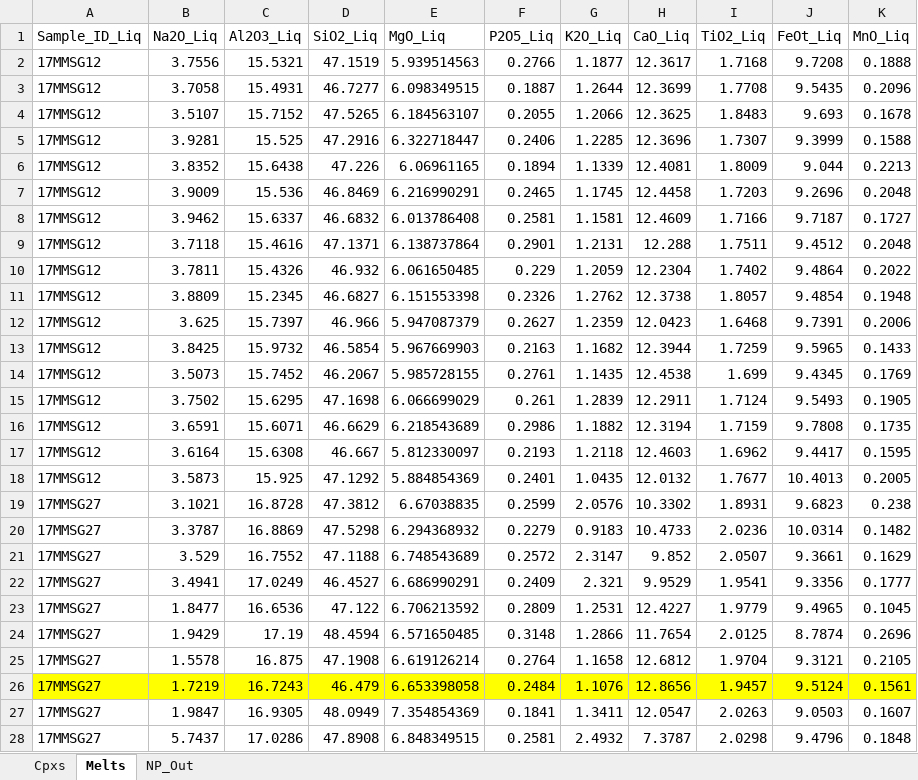
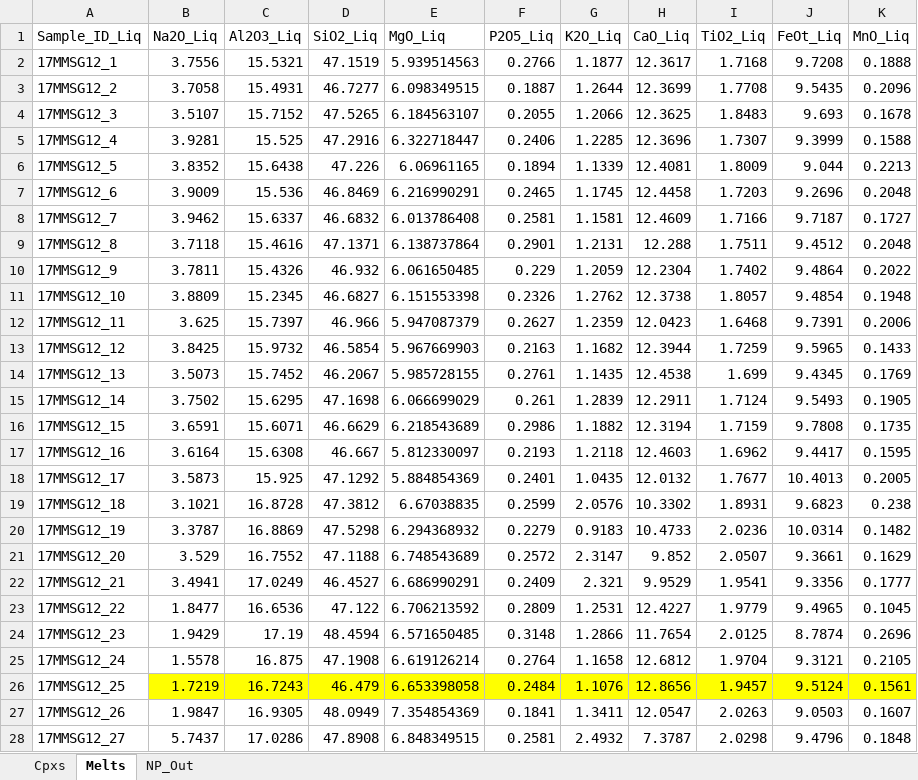
Before and after one commit to PennyWieser/Thermobar, an Excel workbook: Examples/Cpx_Cpx_Liq_Thermobarometry/Cpx_Liquid_melt_matching/Gleeson2020JPET_Input_Pyroxene_Melts.xlsx, sheet Melts, drawn as a sheet; only a part is shown; values as stored, in another font and other column widths than the file's, no borders; the diff covers the shown part only; the diff names each change by its address in the sheet, - before the commit and + after, or states it on an @@ line.

Commit message:
updated examples to use pip

```diff
--- a/Examples/Cpx_Cpx_Liq_Thermobarometry/Cpx_Liquid_melt_matching/Gleeson2020JPET_Input_Pyroxene_Melts.xlsx (sheet Melts)
+++ b/Examples/Cpx_Cpx_Liq_Thermobarometry/Cpx_Liquid_melt_matching/Gleeson2020JPET_Input_Pyroxene_Melts.xlsx (sheet Melts)
-A2 (Sample_ID_Liq): 17MMSG12
+A2 (Sample_ID_Liq): 17MMSG12_1
-A3 (Sample_ID_Liq): 17MMSG12
+A3 (Sample_ID_Liq): 17MMSG12_2
-A4 (Sample_ID_Liq): 17MMSG12
+A4 (Sample_ID_Liq): 17MMSG12_3
-A5 (Sample_ID_Liq): 17MMSG12
+A5 (Sample_ID_Liq): 17MMSG12_4
-A6 (Sample_ID_Liq): 17MMSG12
+A6 (Sample_ID_Liq): 17MMSG12_5
-A7 (Sample_ID_Liq): 17MMSG12
+A7 (Sample_ID_Liq): 17MMSG12_6
-A8 (Sample_ID_Liq): 17MMSG12
+A8 (Sample_ID_Liq): 17MMSG12_7
-A9 (Sample_ID_Liq): 17MMSG12
+A9 (Sample_ID_Liq): 17MMSG12_8
-A10 (Sample_ID_Liq): 17MMSG12
+A10 (Sample_ID_Liq): 17MMSG12_9
-A11 (Sample_ID_Liq): 17MMSG12
+A11 (Sample_ID_Liq): 17MMSG12_10
-A12 (Sample_ID_Liq): 17MMSG12
+A12 (Sample_ID_Liq): 17MMSG12_11
-A13 (Sample_ID_Liq): 17MMSG12
+A13 (Sample_ID_Liq): 17MMSG12_12
-A14 (Sample_ID_Liq): 17MMSG12
+A14 (Sample_ID_Liq): 17MMSG12_13
-A15 (Sample_ID_Liq): 17MMSG12
+A15 (Sample_ID_Liq): 17MMSG12_14
-A16 (Sample_ID_Liq): 17MMSG12
+A16 (Sample_ID_Liq): 17MMSG12_15
-A17 (Sample_ID_Liq): 17MMSG12
+A17 (Sample_ID_Liq): 17MMSG12_16
-A18 (Sample_ID_Liq): 17MMSG12
+A18 (Sample_ID_Liq): 17MMSG12_17
-A19 (Sample_ID_Liq): 17MMSG27
+A19 (Sample_ID_Liq): 17MMSG12_18
-A20 (Sample_ID_Liq): 17MMSG27
+A20 (Sample_ID_Liq): 17MMSG12_19
-A21 (Sample_ID_Liq): 17MMSG27
+A21 (Sample_ID_Liq): 17MMSG12_20
-A22 (Sample_ID_Liq): 17MMSG27
+A22 (Sample_ID_Liq): 17MMSG12_21
-A23 (Sample_ID_Liq): 17MMSG27
+A23 (Sample_ID_Liq): 17MMSG12_22
-A24 (Sample_ID_Liq): 17MMSG27
+A24 (Sample_ID_Liq): 17MMSG12_23
-A25 (Sample_ID_Liq): 17MMSG27
+A25 (Sample_ID_Liq): 17MMSG12_24
-A26 (Sample_ID_Liq): 17MMSG27
+A26 (Sample_ID_Liq): 17MMSG12_25
-A26 fill: #FFFF00
+A26 fill: none
-A27 (Sample_ID_Liq): 17MMSG27
+A27 (Sample_ID_Liq): 17MMSG12_26
-A28 (Sample_ID_Liq): 17MMSG27
+A28 (Sample_ID_Liq): 17MMSG12_27
```
Also changed, not shown: 136 edited cells and cell formats elsewhere in this sheet, sheet Cpxs, 6 other files.
